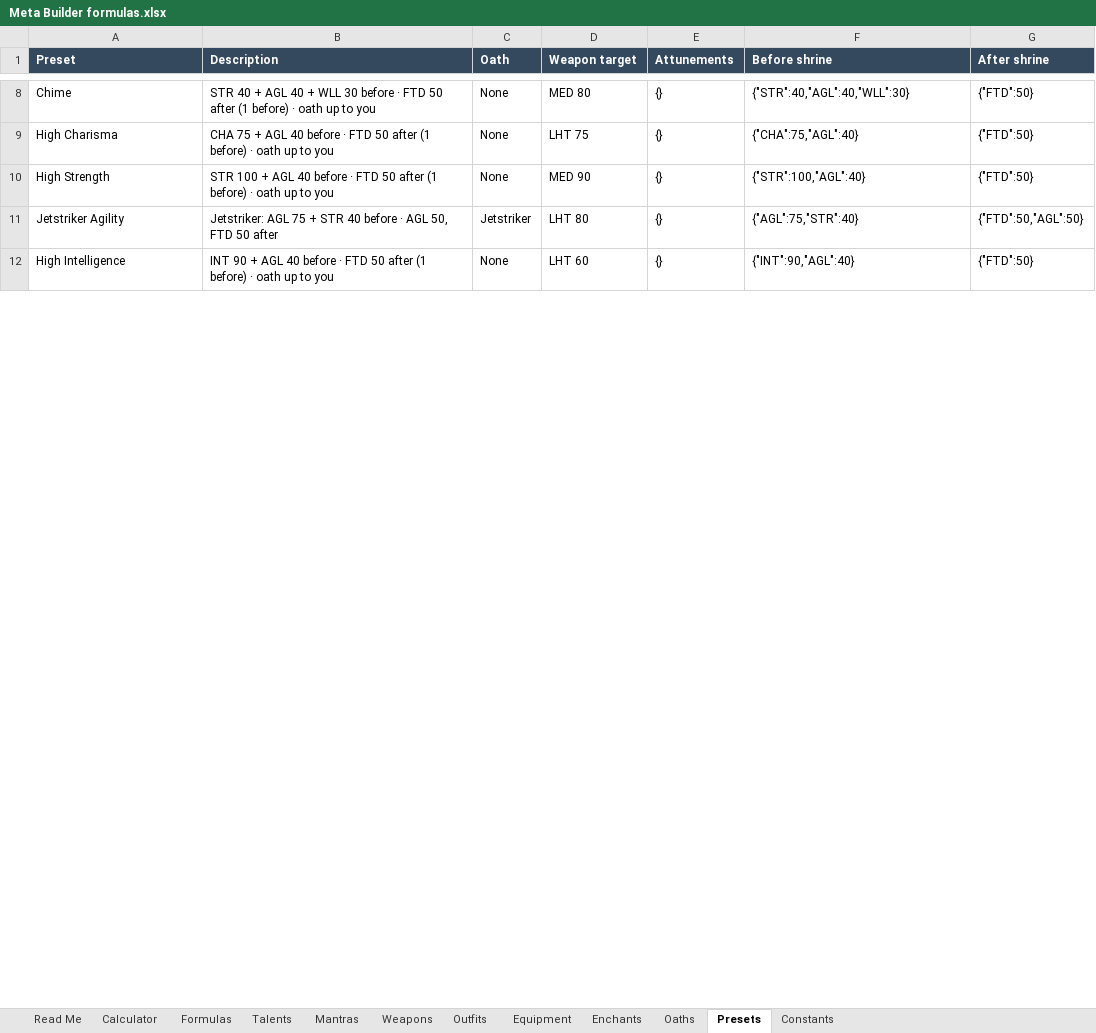
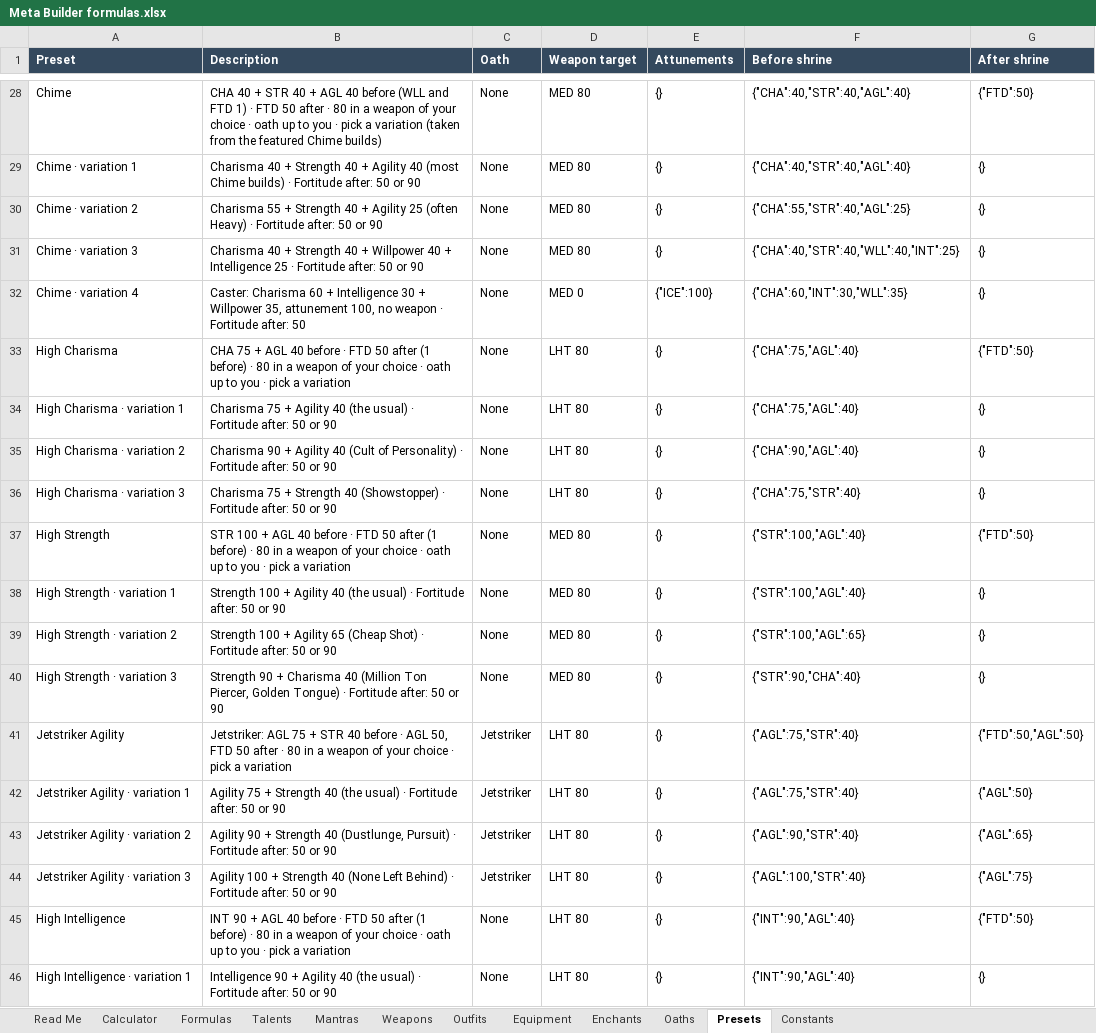
Before and after one commit to itsmrchickenss/meta-builder, an Excel workbook: docs/Meta Builder formulas.xlsx, sheet Presets, drawn as a sheet; only a part is shown, gaps mark what is left out; values as stored, in another font and other column widths than the file's, no borders; addresses are those after the commit; the diff covers the shown part only; the diff names each change by its address in the sheet, - before the commit and + after, or states it on an @@ line.

```diff
--- a/docs/Meta Builder formulas.xlsx (sheet Presets)
+++ b/docs/Meta Builder formulas.xlsx (sheet Presets)
-B28 (Description): STR 40 + AGL 40 + WLL 30 before · FTD 50 after (1 before) · oath up to you
+B28 (Description): CHA 40 + STR 40 + AGL 40 before (WLL and FTD 1) · FTD 50 after · 80 in a weapon of your choice · oath up to you · pick a variation (taken from the featured Chime builds)
-F28 (Before shrine): {"STR":40,"AGL":40,"WLL":30}
+F28 (Before shrine): {"CHA":40,"STR":40,"AGL":40}
+row 29: Chime · variation 1 | Charisma 40 + Strength 40 + Agility 40 (most Chime builds) · Fortitude after: 50 or 90 | None | MED 80 | {} | {"CHA":40,"STR":40,"AGL":40} | {}
+row 30: Chime · variation 2 | Charisma 55 + Strength 40 + Agility 25 (often Heavy) · Fortitude after: 50 or 90 | None | MED 80 | {} | {"CHA":55,"STR":40,"AGL":25} | {}
+row 31: Chime · variation 3 | Charisma 40 + Strength 40 + Willpower 40 + Intelligence 25 · Fortitude after: 50 or 90 | None | MED 80 | {} | {"CHA":40,"STR":40,"WLL":40,"INT":25} | {}
+row 32: Chime · variation 4 | Caster: Charisma 60 + Intelligence 30 + Willpower 35, attunement 100, no weapon · Fortitude after: 50 | None | MED 0 | {"ICE":100} | {"CHA":60,"INT":30,"WLL":35} | {}
-B33 (Description): …before) · oath up to you
+B33 (Description): …before) · 80 in a weapon of your choice · oath up to you · pick a variation
-D33 (Weapon target): LHT 75
+D33 (Weapon target): LHT 80
+row 34: High Charisma · variation 1 | Charisma 75 + Agility 40 (the usual) · Fortitude after: 50 or 90 | None | LHT 80 | {} | {"CHA":75,"AGL":40} | {}
+row 35: High Charisma · variation 2 | Charisma 90 + Agility 40 (Cult of Personality) · Fortitude after: 50 or 90 | None | LHT 80 | {} | {"CHA":90,"AGL":40} | {}
+row 36: High Charisma · variation 3 | Charisma 75 + Strength 40 (Showstopper) · Fortitude after: 50 or 90 | None | LHT 80 | {} | {"CHA":75,"STR":40} | {}
-B37 (Description): …before) · oath up to you
+B37 (Description): …before) · 80 in a weapon of your choice · oath up to you · pick a variation
-D37 (Weapon target): MED 90
+D37 (Weapon target): MED 80
+row 38: High Strength · variation 1 | Strength 100 + Agility 40 (the usual) · Fortitude after: 50 or 90 | None | MED 80 | {} | {"STR":100,"AGL":40} | {}
+row 39: High Strength · variation 2 | Strength 100 + Agility 65 (Cheap Shot) · Fortitude after: 50 or 90 | None | MED 80 | {} | {"STR":100,"AGL":65} | {}
+row 40: High Strength · variation 3 | Strength 90 + Charisma 40 (Million Ton Piercer, Golden Tongue) · Fortitude after: 50 or 90 | None | MED 80 | {} | {"STR":90,"CHA":40} | {}
-B41 (Description): …50 after
+B41 (Description): …50 after · 80 in a weapon of your choice · pick a variation
+row 42: Jetstriker Agility · variation 1 | Agility 75 + Strength 40 (the usual) · Fortitude after: 50 or 90 | Jetstriker | LHT 80 | {} | {"AGL":75,"STR":40} | {"AGL":50}
+row 43: Jetstriker Agility · variation 2 | Agility 90 + Strength 40 (Dustlunge, Pursuit) · Fortitude after: 50 or 90 | Jetstriker | LHT 80 | {} | {"AGL":90,"STR":40} | {"AGL":65}
+row 44: Jetstriker Agility · variation 3 | Agility 100 + Strength 40 (None Left Behind) · Fortitude after: 50 or 90 | Jetstriker | LHT 80 | {} | {"AGL":100,"STR":40} | {"AGL":75}
-B45 (Description): …before) · oath up to you
+B45 (Description): …before) · 80 in a weapon of your choice · oath up to you · pick a variation
-D45 (Weapon target): LHT 60
+D45 (Weapon target): LHT 80
+row 46: High Intelligence · variation 1 | Intelligence 90 + Agility 40 (the usual) · Fortitude after: 50 or 90 | None | LHT 80 | {} | {"INT":90,"AGL":40} | {}
```
Also changed, not shown: 32 added rows and 13 edited cells elsewhere in this sheet, sheet Talents, sheet Read Me, 9 other files.
